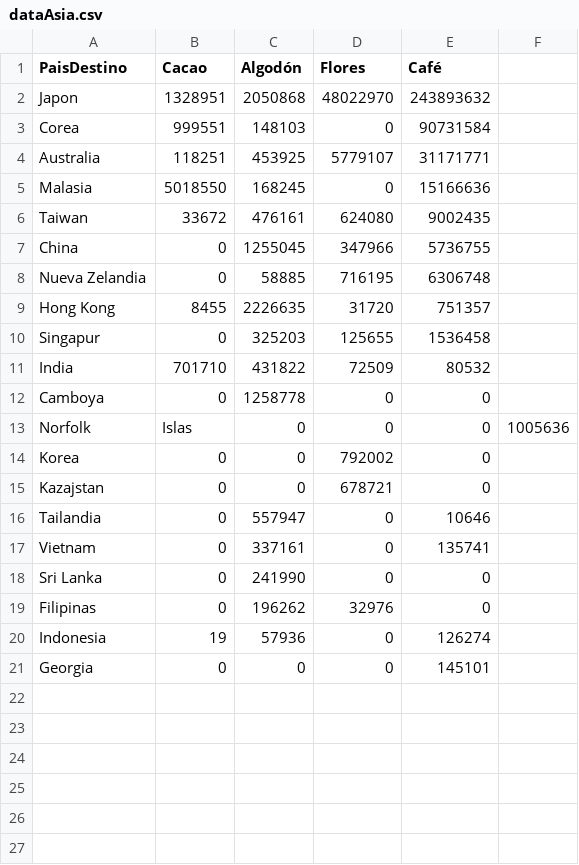
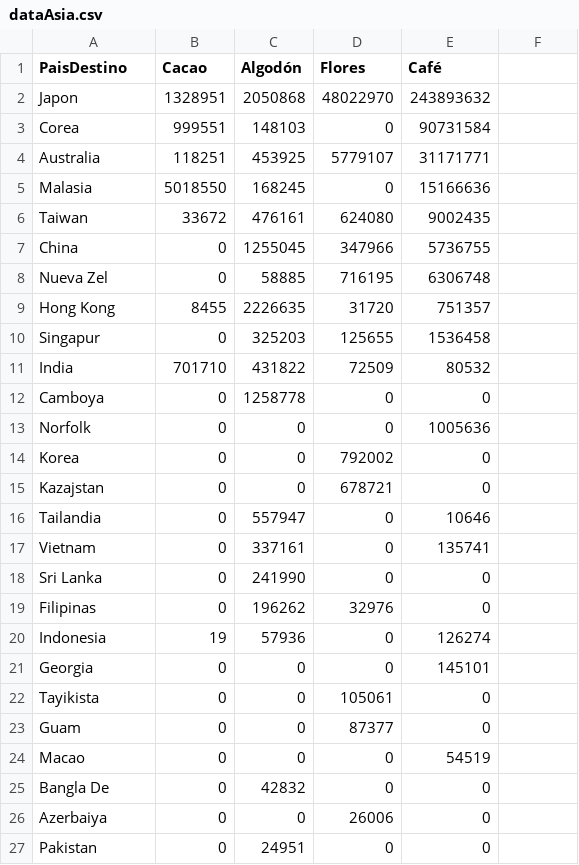
Before and after one commit to esuarezd/productiveChainTime, a CSV file: productiveChainData/dev/dataAsia.csv, drawn as a sheet.

Commit message:
indexAsia

```diff
--- a/productiveChainData/dev/dataAsia.csv
+++ b/productiveChainData/dev/dataAsia.csv
@@ -7,3 +7,3 @@ Taiwan,33672,476161,624080,9002435
 China,0,1255045,347966,5736755
-Nueva Zelandia,0,58885,716195,6306748
+Nueva Zel,0,58885,716195,6306748
 Hong Kong,8455,2226635,31720,751357
@@ -12,3 +12,3 @@ India,701710,431822,72509,80532
 Camboya,0,1258778,0,0
-Norfolk, Islas,0,0,0,1005636
+Norfolk,0,0,0,1005636
 Korea,0,0,792002,0
@@ -21 +21,7 @@ Indonesia,19,57936,0,126274
 Georgia,0,0,0,145101
+Tayikista,0,0,105061,0
+Guam,0,0,87377,0
+Macao,0,0,0,54519
+Bangla De,0,42832,0,0
+Azerbaiya,0,0,26006,0
+Pakistan,0,24951,0,0
```
Also changed, not shown: productiveChainData/dev/dataAfrica.csv, 1 other file.
